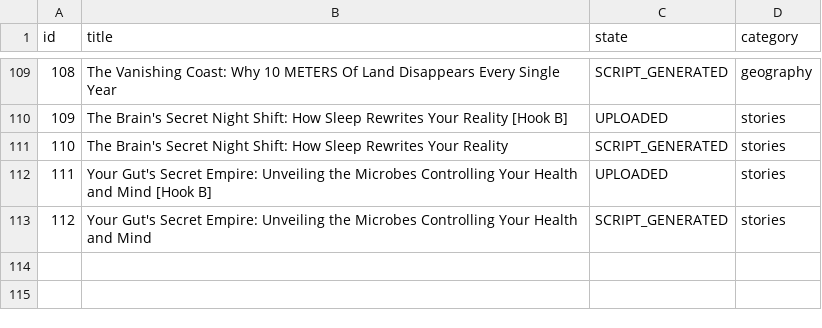
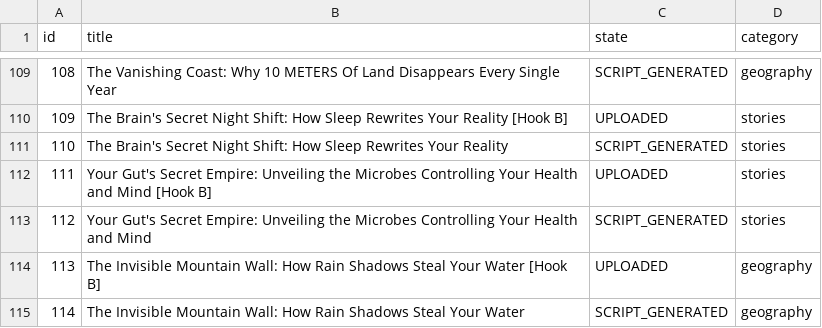
Before and after one commit to enigmaiq6-creator/Blowyourmind, a CSV file: flows/image_content_generator/out_short/ideas_tracking.csv, drawn as a sheet; only a part is shown, gaps mark what is left out; the diff names each change by its address in the sheet, - before the commit and + after, or states it on an @@ line.

```diff
--- a/flows/image_content_generator/out_short/ideas_tracking.csv
+++ b/flows/image_content_generator/out_short/ideas_tracking.csv
+row 114: 113 | The Invisible Mountain Wall: How Rain Shadows Steal Your Water [Hook B] | UPLOADED | geography
+row 115: 114 | The Invisible Mountain Wall: How Rain Shadows Steal Your Water | SCRIPT_GENERATED | geography
```
Also changed, not shown: flows/image_content_generator/out_short/automated_posts_history.csv.
